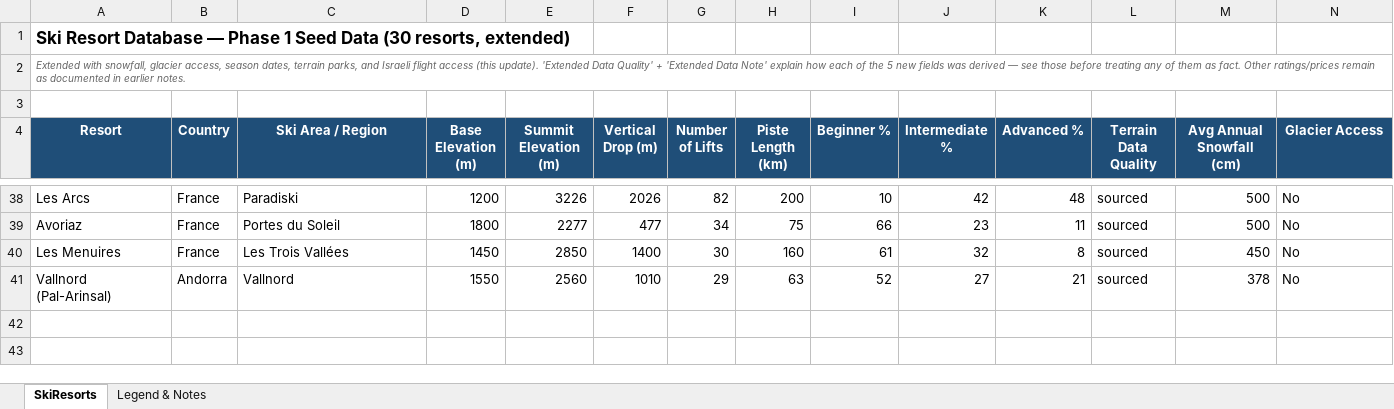
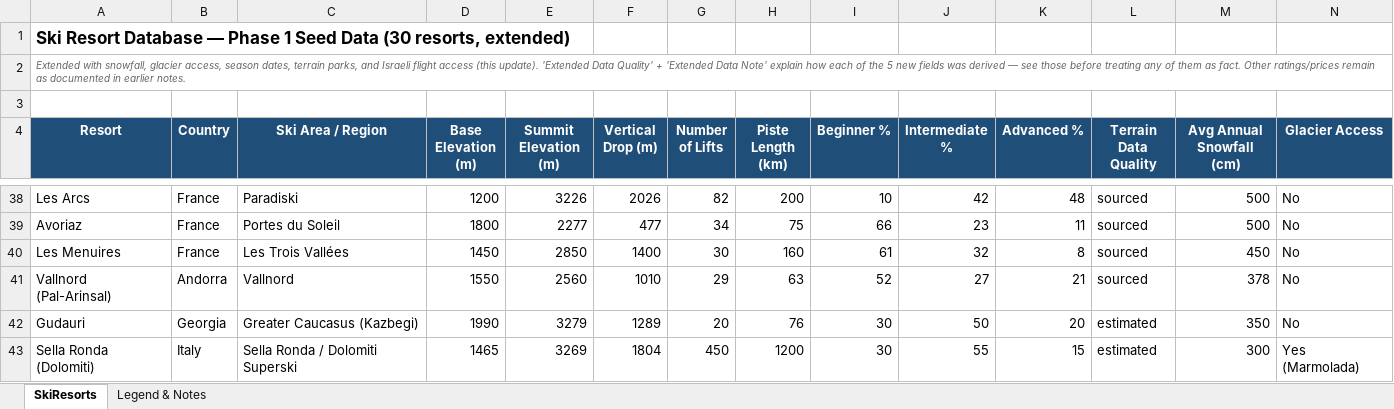
Before and after one commit to dor2810/Ski-Lab, an Excel workbook: data/ski_resort_database_seed.xlsx, sheet SkiResorts, drawn as a sheet; only a part is shown, gaps mark what is left out; values as stored, in another font and other column widths than the file's, no borders; rows hold the shown columns only; the diff names each change by its address in the sheet, - before the commit and + after, or states it on an @@ line.

Commit message:
feat: weekend starts; Gudauri and Sella Ronda join the database
WEEKEND START OPTION (user request). Research first: Saturday-to-
Saturday is the classic ski-week changeover (most package
availability, priciest flights); Sunday is the established cheaper
changeover; midweek starts are cheapest of all (weski.com, skiworld
Sunday-departures page, alpsbydesign). So the option is "Weekend (Sat
or Sun)" -- which needed the engine to accept a SET of start weekdays
(candidate_start_dates start_weekdays; start_weekday folds into the
same mechanism). API accepts start_weekday="weekend"; the dropdown
gets the option first (it is what most people want) plus the research
as a hint, en+he. Verified live: every result of a weekend search
starts Saturday or Sunday.

TWO NEW RESORTS, researched to the same standard as the other 37 and
enforced complete by the partition tests (pass price+link, equipment
link, mainstream classification, coordinates, per-airport transfers):

GUDAURI (Georgia) -- 1,990-3,279m, ~76km, ~20 lifts (skiresort.com);
entirely above the tree line, the database's strongest freeride entry
(off-piste 5). 6-day pass 340 GEL ~ EUR116 (gudauri.com official,
25/26). TBS 2h transfer. TLV-TBS probed LIVE 2026-08-28: EUR400 Oct /
EUR766 Jan round trips actually priced -- one of the largest Israeli
ski markets outside Europe.

SELLA RONDA (Dolomiti) -- AREA-scope row like Grandvalira: the 44km
circuit (23km skied) linking Selva/Corvara/Arabba/Canazei, skied on
the Dolomiti Superski pass (450 lifts / 1,200km, EUR357 6-day, 25/26
published; 26/27 dates 4 Dec-4 Apr). Overlaps the existing Val Gardena
(Selva) single-valley entry deliberately -- this is the
circuit-as-destination the Israeli operators sell. Gateways
VRN/INN/VCE, all with probed TLV fares.

VERIFIED LIVE after deploy, one weekend search over the two new
resorts + Bansko: all six results flight_live=True with researched
passes and full weather -- Gudauri lands at EUR968 total, the
cheapest live-priced trip in the database. 547 tests green.

```diff
--- a/data/ski_resort_database_seed.xlsx (sheet SkiResorts)
+++ b/data/ski_resort_database_seed.xlsx (sheet SkiResorts)
+row 42: Gudauri | Georgia | Greater Caucasus (Kazbegi) | 1990 | 3279 | 1289 | 20 | 76 | 30 | 50 | 20 | estimated | 350 | No
+row 43: Sella Ronda (Dolomiti) | Italy | Sella Ronda / Dolomiti Superski | 1465 | 3269 | 1804 | 450 | 1200 | 30 | 55 | 15 | estimated | 300 | Yes (Marmolada)
```
Also changed, not shown: 14 other files.
